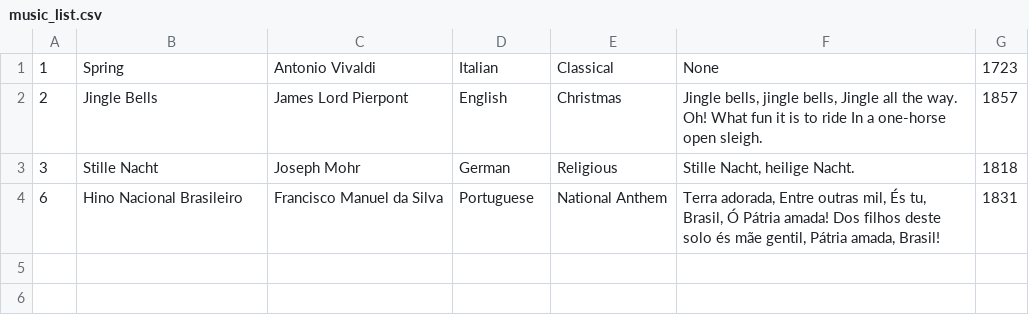
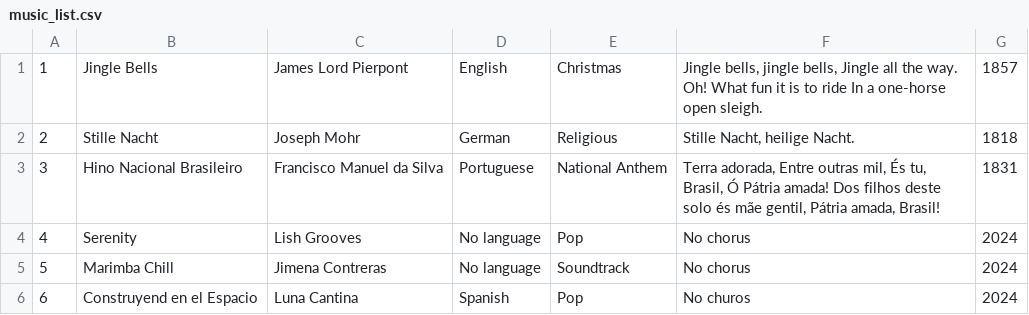
Before and after one commit to RenanLMSousa/MC833, a CSV file: Lab02/storage/music_list.csv, drawn as a sheet.

Commit message:
adicionadas mais musicas e ajustes finais

```diff
--- a/Lab02/storage/music_list.csv
+++ b/Lab02/storage/music_list.csv
@@ -1,4 +1,6 @@
-1|Spring|Antonio Vivaldi|Italian|Classical|None|1723
-2|Jingle Bells|James Lord Pierpont|English|Christmas|Jingle bells, jingle bells, Jingle all the way. Oh! What fun it is to ride In a one-horse open sleigh.|1857
-3|Stille Nacht|Joseph Mohr|German|Religious|Stille Nacht, heilige Nacht.|1818
-6|Hino Nacional Brasileiro|Francisco Manuel da Silva|Portuguese|National Anthem|Terra adorada, Entre outras mil, És tu, Brasil, Ó Pátria amada! Dos filhos deste solo és mãe gentil, Pátria amada, Brasil!|1831
+1|Jingle Bells|James Lord Pierpont|English|Christmas|Jingle bells, jingle bells, Jingle all the way. Oh! What fun it is to ride In a one-horse open sleigh.|1857
+2|Stille Nacht|Joseph Mohr|German|Religious|Stille Nacht, heilige Nacht.|1818
+3|Hino Nacional Brasileiro|Francisco Manuel da Silva|Portuguese|National Anthem|Terra adorada, Entre outras mil, És tu, Brasil, Ó Pátria amada! Dos filhos deste solo és mãe gentil, Pátria amada, Brasil!|1831
+4|Serenity|Lish Grooves|No language|Pop|No chorus|2024
+5|Marimba Chill|Jimena Contreras|No language|Soundtrack|No chorus|2024
+6|Construyend en el Espacio|Luna Cantina|Spanish|Pop|No churos|2024
```
Also changed, not shown: 9 other files.
